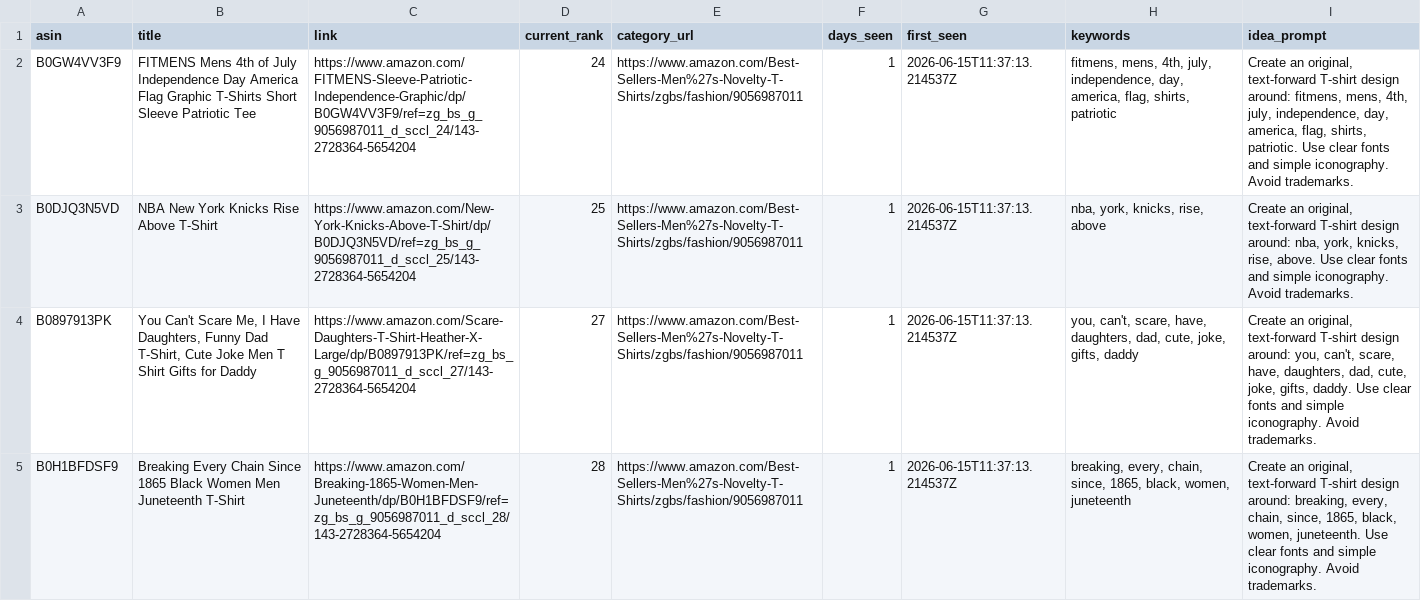
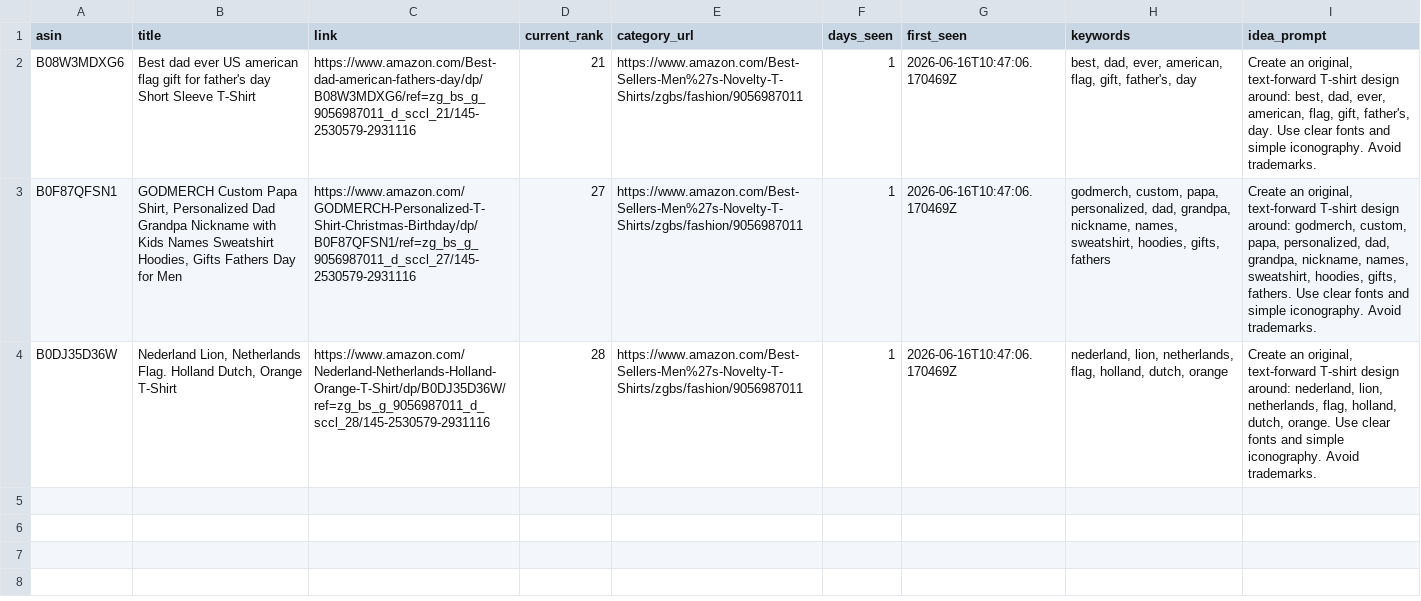
Before and after one commit to drissme/mbam-pod-low-bsr, a CSV file: reports/new_low_bsr.csv, drawn as a sheet; removed rows and columns are numbered as before the commit, all else as after; the diff names each change by its address in the sheet, - before the commit and + after, or states it on an @@ line.

```diff
--- a/reports/new_low_bsr.csv
+++ b/reports/new_low_bsr.csv
-row 2: B0GW4VV3F9 | FITMENS Mens 4th of July Independence Day America Flag Graphic T-Shirts Short Sleeve Patriotic Tee | https://www.amazon.com/FITMENS-Sleeve-Patriotic-Independence-Graphic/dp/B0GW4VV3F9/ref=zg_bs_g_9056987011_d_sccl_24/143-2728364-5654204 | 24 | https://www.amazon.com/Best-Sellers-Men%27s-Novelty-T-Shirts/zgbs/fashion/9056987011 | 1 | 2026-06-15T11:37:13.214537Z | fitmens, mens, 4th, july, independence, day, america, flag, shirts, patriotic | Create an original, text-forward T-shirt design around: fitmens, mens, 4th, july, independence, day, america, flag, shirts, patriotic. Use clear fonts and simple iconography. Avoid trademarks.
-row 3: B0DJQ3N5VD | NBA New York Knicks Rise Above T-Shirt | https://www.amazon.com/New-York-Knicks-Above-T-Shirt/dp/B0DJQ3N5VD/ref=zg_bs_g_9056987011_d_sccl_25/143-2728364-5654204 | 25 | https://www.amazon.com/Best-Sellers-Men%27s-Novelty-T-Shirts/zgbs/fashion/9056987011 | 1 | 2026-06-15T11:37:13.214537Z | nba, york, knicks, rise, above | Create an original, text-forward T-shirt design around: nba, york, knicks, rise, above. Use clear fonts and simple iconography. Avoid trademarks.
+row 2: B08W3MDXG6 | Best dad ever US american flag gift for father's day Short Sleeve T-Shirt | https://www.amazon.com/Best-dad-american-fathers-day/dp/B08W3MDXG6/ref=zg_bs_g_9056987011_d_sccl_21/145-2530579-2931116 | 21 | https://www.amazon.com/Best-Sellers-Men%27s-Novelty-T-Shirts/zgbs/fashion/9056987011 | 1 | 2026-06-16T10:47:06.170469Z | best, dad, ever, american, flag, gift, father's, day | Create an original, text-forward T-shirt design around: best, dad, ever, american, flag, gift, father's, day. Use clear fonts and simple iconography. Avoid trademarks.
-A3 (asin): B0897913PK
+A3 (asin): B0F87QFSN1
-B3 (title): You Can't Scare Me, I Have Daughters, Funny Dad T-Shirt, Cute Joke Men T Shirt Gifts for Daddy
+B3 (title): GODMERCH Custom Papa Shirt, Personalized Dad Grandpa Nickname with Kids Names Sweatshirt Hoodies, Gifts Fathers Day for Men
-C3 (link): https://www.amazon.com/Scare-Daughters-T-Shirt-Heather-X-Large/dp/B0897913PK/ref=zg_bs_g_9056987011_d_sccl_27/143-2728364-5654204
+C3 (link): https://www.amazon.com/GODMERCH-Personalized-T-Shirt-Christmas-Birthday/dp/B0F87QFSN1/ref=zg_bs_g_9056987011_d_sccl_27/145-2530579-2931116
-G3:G4 (first_seen): 2026-06-15T11:37:13.214537Z
+G3:G4 (first_seen): 2026-06-16T10:47:06.170469Z
-H3 (keywords): you, can't, scare, have, daughters, dad, cute, joke, gifts, daddy
+H3 (keywords): godmerch, custom, papa, personalized, dad, grandpa, nickname, names, sweatshirt, hoodies, gifts, fathers
-I3 (idea_prompt): …design around: you, can't, scare, have, daughters, dad, cute, joke, gifts, daddy. Use clear…
+I3 (idea_prompt): …design around: godmerch, custom, papa, personalized, dad, grandpa, nickname, names, sweatshirt, hoodies, gifts, fathers. Use clear…
-A4 (asin): B0H1BFDSF9
+A4 (asin): B0DJ35D36W
-B4 (title): Breaking Every Chain Since 1865 Black Women Men Juneteenth T-Shirt
+B4 (title): Nederland Lion, Netherlands Flag. Holland Dutch, Orange T-Shirt
-C4 (link): https://www.amazon.com/Breaking-1865-Women-Men-Juneteenth/dp/B0H1BFDSF9/ref=zg_bs_g_9056987011_d_sccl_28/143-2728364-5654204
+C4 (link): https://www.amazon.com/Nederland-Netherlands-Holland-Orange-T-Shirt/dp/B0DJ35D36W/ref=zg_bs_g_9056987011_d_sccl_28/145-2530579-2931116
-H4 (keywords): breaking, every, chain, since, 1865, black, women, juneteenth
+H4 (keywords): nederland, lion, netherlands, flag, holland, dutch, orange
-I4 (idea_prompt): …design around: breaking, every, chain, since, 1865, black, women, juneteenth. Use clear…
+I4 (idea_prompt): …design around: nederland, lion, netherlands, flag, holland, dutch, orange. Use clear…
```
Also changed, not shown: 3 other files.
